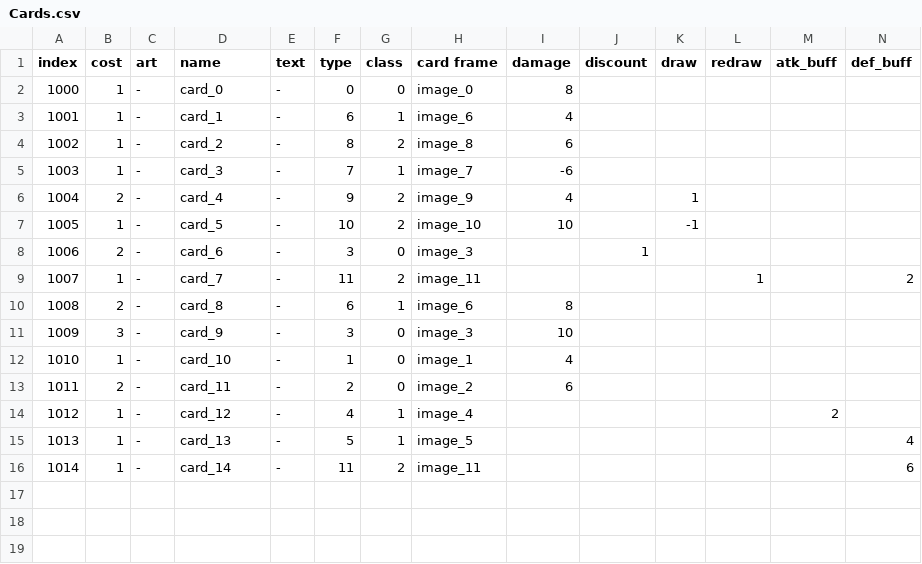
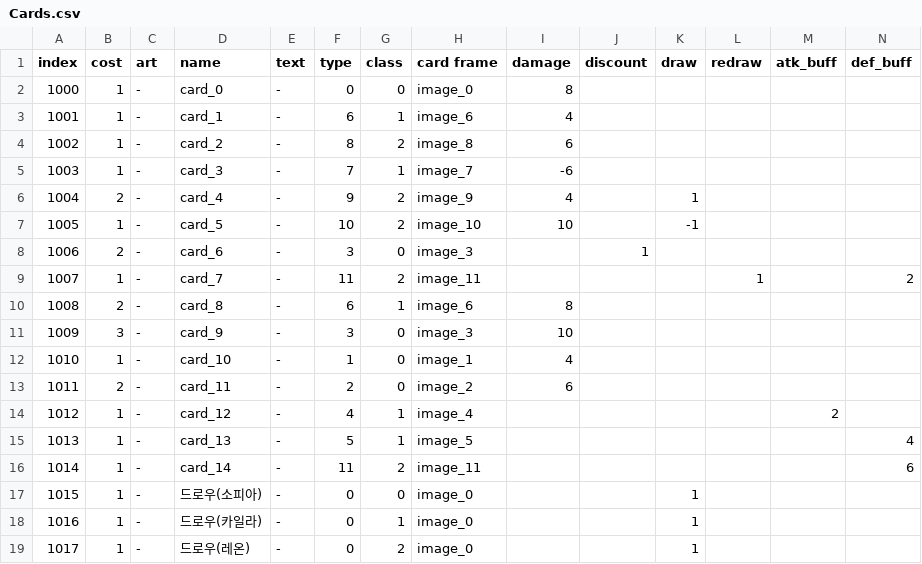
Before and after one commit to The-Fable-Unwritten-Final/The_Fable_Unwritten, a CSV file: Assets/Resources/ExternalFiles/Cards.csv, drawn as a sheet; only a part is shown; rows hold the shown columns only; the diff names each change by its address in the sheet, - before the commit and + after, or states it on an @@ line.

Commit message:
[Chore] 카드 임의 데이터 추가

```diff
--- a/Assets/Resources/ExternalFiles/Cards.csv
+++ b/Assets/Resources/ExternalFiles/Cards.csv
+row 17: 1015 | 1 | - | 드로우(소피아) | - | 0 | 0 | image_0 |  |  | 1
+row 18: 1016 | 1 | - | 드로우(카일라) | - | 0 | 1 | image_0 |  |  | 1
+row 19: 1017 | 1 | - | 드로우(레온) | - | 0 | 2 | image_0 |  |  | 1
```
